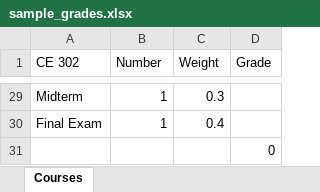
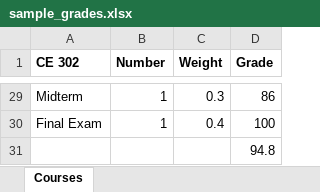
Before and after one commit to DefinitelyVixon/IEU-Grade-Calculator-Excel, an Excel workbook: sample_grades.xlsx, sheet Courses, drawn as a sheet; only a part is shown, gaps mark what is left out; values as stored, in another font and other column widths than the file's, no borders; the diff covers the shown part only; the diff names each change by its address in the sheet, - before the commit and + after, or states it on an @@ line.

Commit message:
Adjusted column widths and formatted cells for better visualisation. Protected all the cells except the ones that users put their grades.

```diff
--- a/sample_grades.xlsx (sheet Courses)
+++ b/sample_grades.xlsx (sheet Courses)
-A1:D1 bold: off
+A1:D1 bold: on
-D29 (Grade): (empty)
+D29 (Grade): 86
-D30 (Grade): (empty)
+D30 (Grade): 100
-D31 (Grade): 0
+D31 (Grade): 94.8
```
Also changed, not shown: 23 edited cells and cell formats elsewhere in this sheet, 1 other file.
